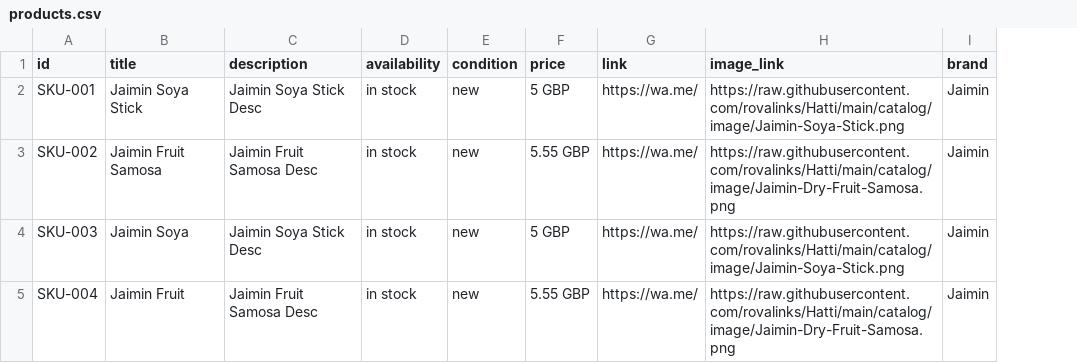
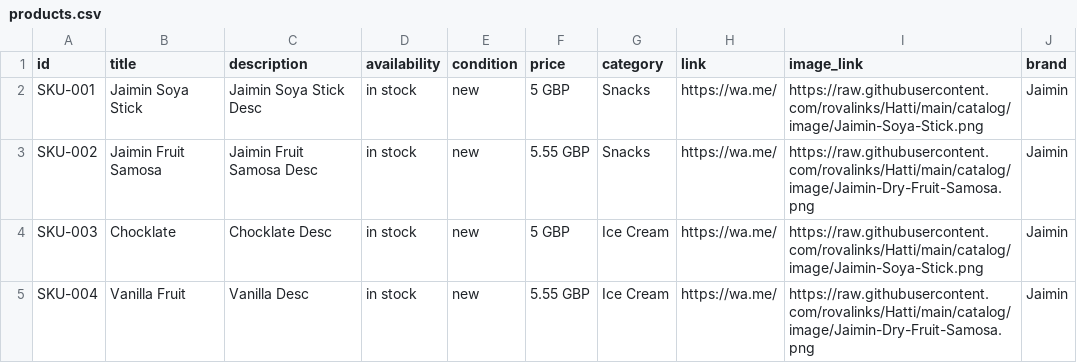
Before and after one commit to rovalinks/Hatti, a CSV file: catalog/products.csv, drawn as a sheet; the diff names each change by its address in the sheet, - before the commit and + after, or states it on an @@ line.

Commit message:
Update products.csv

```diff
--- a/catalog/products.csv
+++ b/catalog/products.csv
+column G (category), rows 2-5: Snacks | Snacks | Ice Cream | Ice Cream
-B4 (title): Jaimin Soya
+B4 (title): Chocklate
-C4 (description): Jaimin Soya Stick Desc
+C4 (description): Chocklate Desc
-B5 (title): Jaimin Fruit
+B5 (title): Vanilla Fruit
-C5 (description): Jaimin Fruit Samosa Desc
+C5 (description): Vanilla Desc
```
